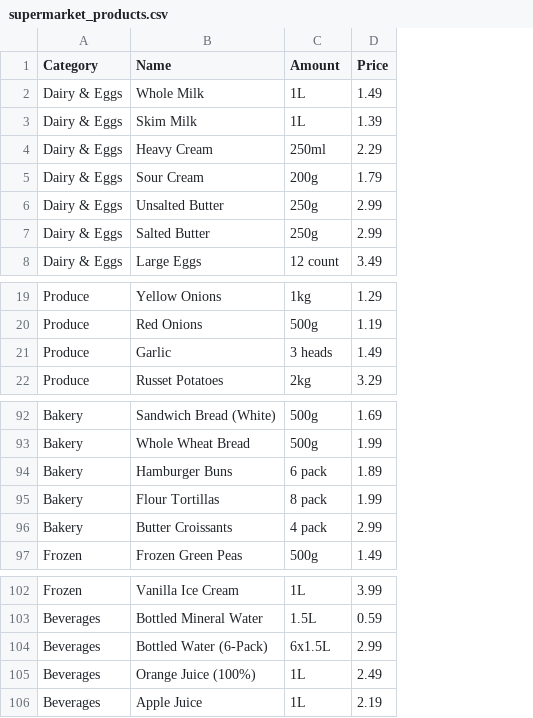
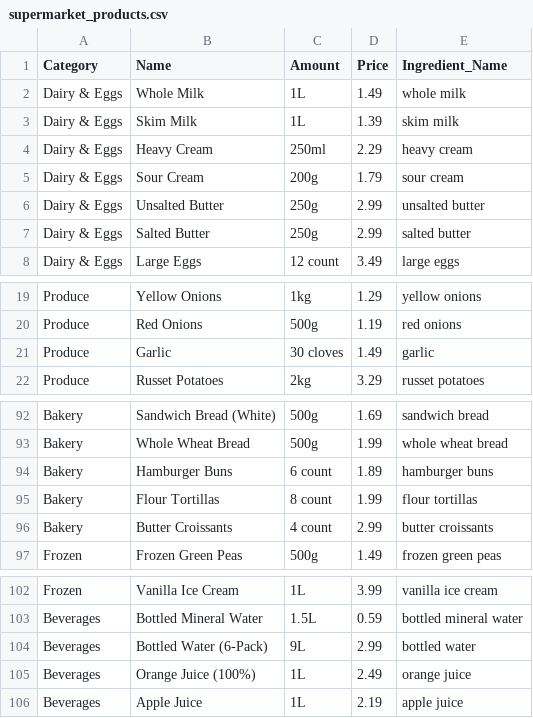
Before and after one commit to nicolas-gls/Recipe-Website, a CSV file: data/supermarket_products.csv, drawn as a sheet; only a part is shown, gaps mark what is left out; the diff names each change by its address in the sheet, - before the commit and + after, or states it on an @@ line.

Commit message:
Added a 50 recipe dataset, csv parser and database seeder script

```diff
--- a/data/supermarket_products.csv
+++ b/data/supermarket_products.csv
+column E (Ingredient_Name), rows 2-8: whole milk | skim milk | heavy cream | sour cream | unsalted butter | salted butter | large eggs; rows 19-22: yellow onions | red onions | garlic | russet potatoes; rows 92-97: sandwich bread | whole wheat bread | hamburger buns | flour tortillas | butter croissants | frozen green peas; rows 102-106: vanilla ice cream | bottled mineral water | bottled water | orange juice | apple juice
-C21 (Amount): 3 heads
+C21 (Amount): 30 cloves
-C94 (Amount): 6 pack
+C94 (Amount): 6 count
-C95 (Amount): 8 pack
+C95 (Amount): 8 count
-C96 (Amount): 4 pack
+C96 (Amount): 4 count
-C104 (Amount): 6x1.5L
+C104 (Amount): 9L
```
Also changed, not shown: 2 other files.
